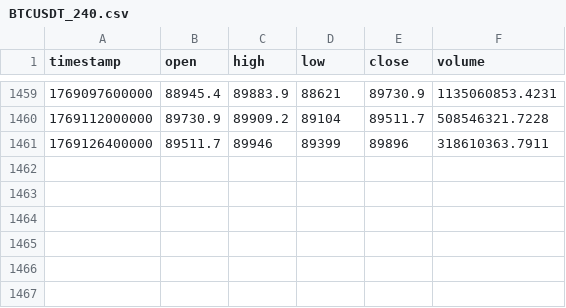
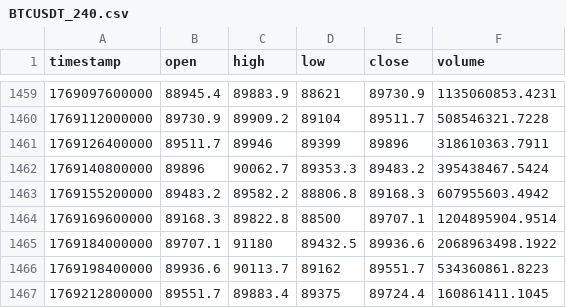
Before and after one commit to dynamicmemory/latent, a CSV file: data/BTCUSDT_240.csv, drawn as a sheet; only a part is shown, gaps mark what is left out; the diff names each change by its address in the sheet, - before the commit and + after, or states it on an @@ line.

```diff
--- a/data/BTCUSDT_240.csv
+++ b/data/BTCUSDT_240.csv
+row 1462: 1769140800000 | 89896 | 90062.7 | 89353.3 | 89483.2 | 395438467.5424
+row 1463: 1769155200000 | 89483.2 | 89582.2 | 88806.8 | 89168.3 | 607955603.4942
+row 1464: 1769169600000 | 89168.3 | 89822.8 | 88500 | 89707.1 | 1204895904.9514
+row 1465: 1769184000000 | 89707.1 | 91180 | 89432.5 | 89936.6 | 2068963498.1922
+row 1466: 1769198400000 | 89936.6 | 90113.7 | 89162 | 89551.7 | 534360861.8223
+row 1467: 1769212800000 | 89551.7 | 89883.4 | 89375 | 89724.4 | 160861411.1045
```
Also changed, not shown: data/BTCUSDT_15.csv, data/BTCUSDT_60.csv, 13 other files.
